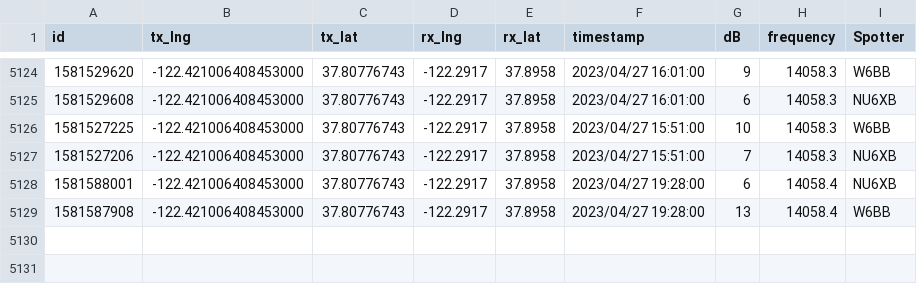
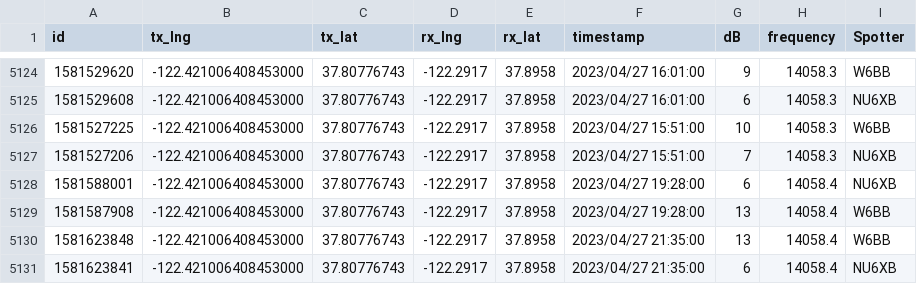
Before and after one commit to hcarter333/rm-rbn-history, a CSV file: rm_rnb_history_pres.csv, drawn as a sheet; only a part is shown, gaps mark what is left out; the diff names each change by its address in the sheet, - before the commit and + after, or states it on an @@ line.

```diff
--- a/rm_rnb_history_pres.csv
+++ b/rm_rnb_history_pres.csv
+row 5130: 1581623848 | -122.421006408453000 | 37.80776743 | -122.2917 | 37.8958 | 2023/04/27 21:35:00 | 13 | 14058.4 | W6BB
+row 5131: 1581623841 | -122.421006408453000 | 37.80776743 | -122.2917 | 37.8958 | 2023/04/27 21:35:00 | 6 | 14058.4 | NU6XB
```
Also changed, not shown: rm_rnb_history.csv, 2 other files.
